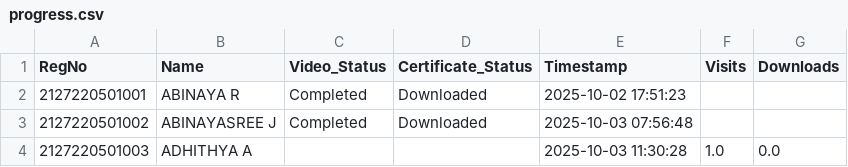
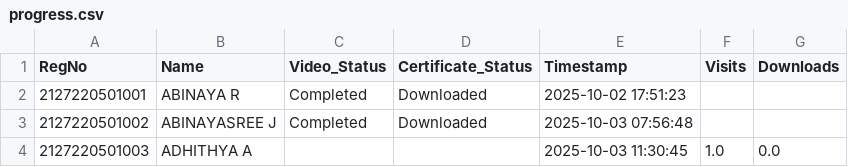
Before and after one commit to eraghu21/MicroLearning_LMS, a CSV file: progress.csv, drawn as a sheet.

Commit message:
Update progress - 2025-10-03T11:30:45.309607

```diff
--- a/progress.csv
+++ b/progress.csv
@@ -3,2 +3,2 @@ RegNo,Name,Video_Status,Certificate_Status,Timestamp,Visits,Downloads
 2127220501002,ABINAYASREE J,Completed,Downloaded,2025-10-03 07:56:48,,
-2127220501003,ADHITHYA A,,,2025-10-03 11:30:28,1.0,0.0
+2127220501003,ADHITHYA A,,,2025-10-03 11:30:45,1.0,0.0
```
